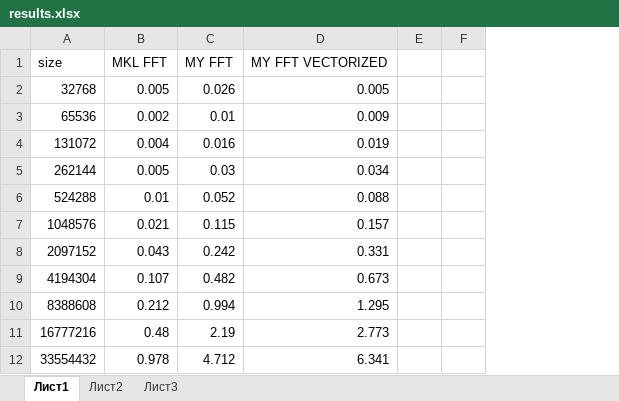
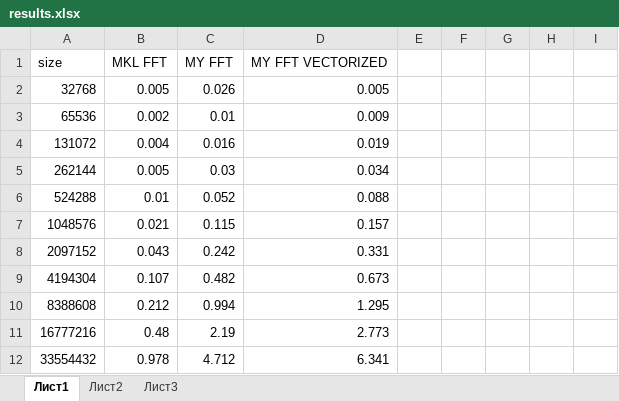
Before and after one commit to cheeseandmacaroni/FFT, an Excel workbook: results.xlsx, sheet Лист1, drawn as a sheet; only a part is shown; values as stored, in another font and other column widths than the file's, no borders; charts and pictures not drawn; the diff names each change by its address in the sheet, - before the commit and + after, or states it on an @@ line.

```diff
--- a/results.xlsx (sheet Лист1)
+++ b/results.xlsx (sheet Лист1)
+column G, empty
+column H, empty
+column I, empty
```
Also changed, not shown: charts or pictures, 3 other files.
